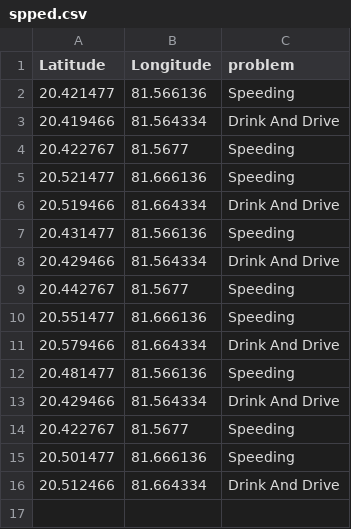
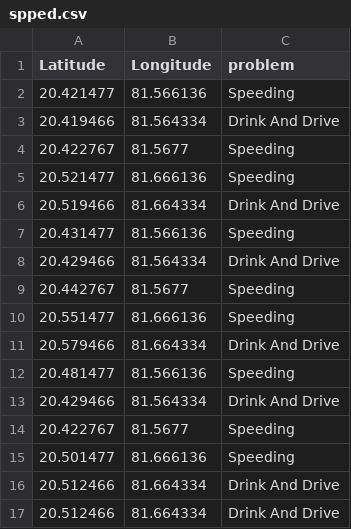
Before and after one commit to bitz1119/Zapdos, a CSV file: mapbox/spped.csv, drawn as a sheet; the diff names each change by its address in the sheet, - before the commit and + after, or states it on an @@ line.

Commit message:
data

```diff
--- a/mapbox/spped.csv
+++ b/mapbox/spped.csv
+row 17: 20.512466 | 81.664334 | Drink And Drive
```
